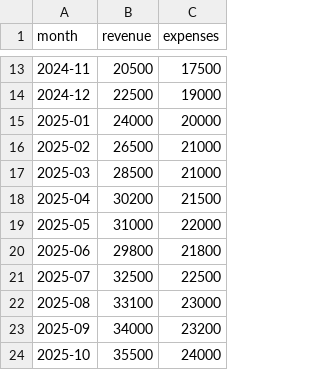
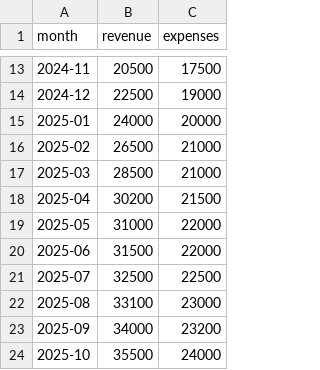
Before and after one commit to Quinn66/ElectraWireless-Business-Console, a CSV file: backend/sample_data.csv, drawn as a sheet; only a part is shown, gaps mark what is left out.

```diff
--- a/backend/sample_data.csv
+++ b/backend/sample_data.csv
@@ -19,3 +19,3 @@ month,revenue,expenses
 2025-05,31000,22000
-2025-06,29800,21800
+2025-06,31500,22000
 2025-07,32500,22500
```
Also changed, not shown: 3 other files.
